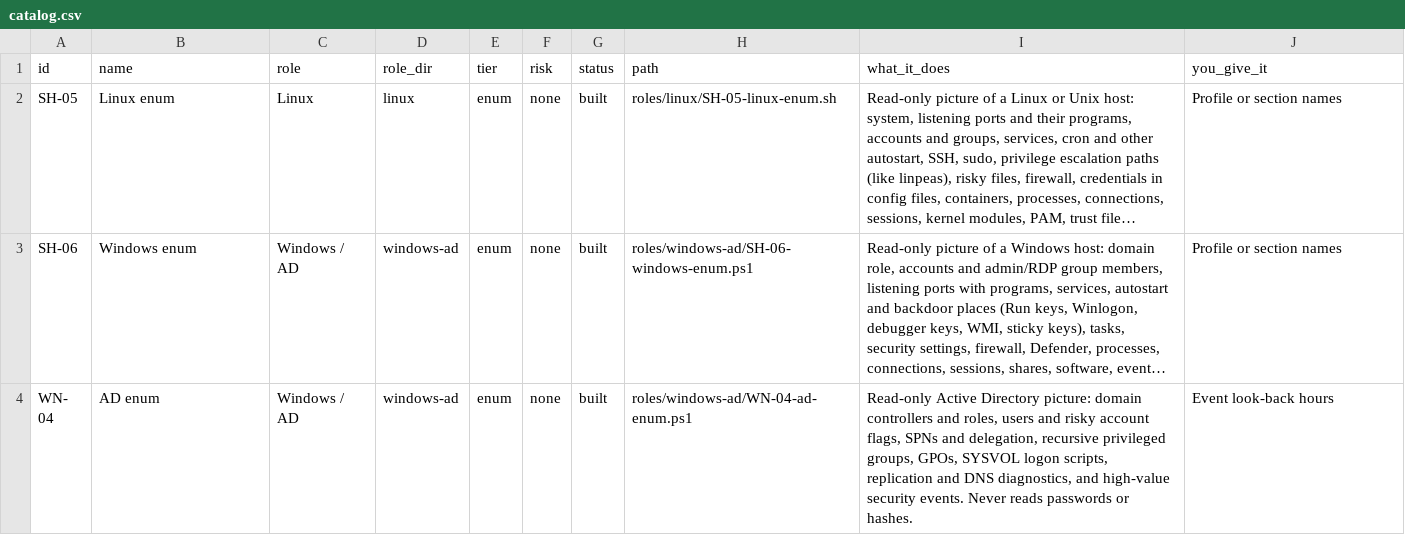
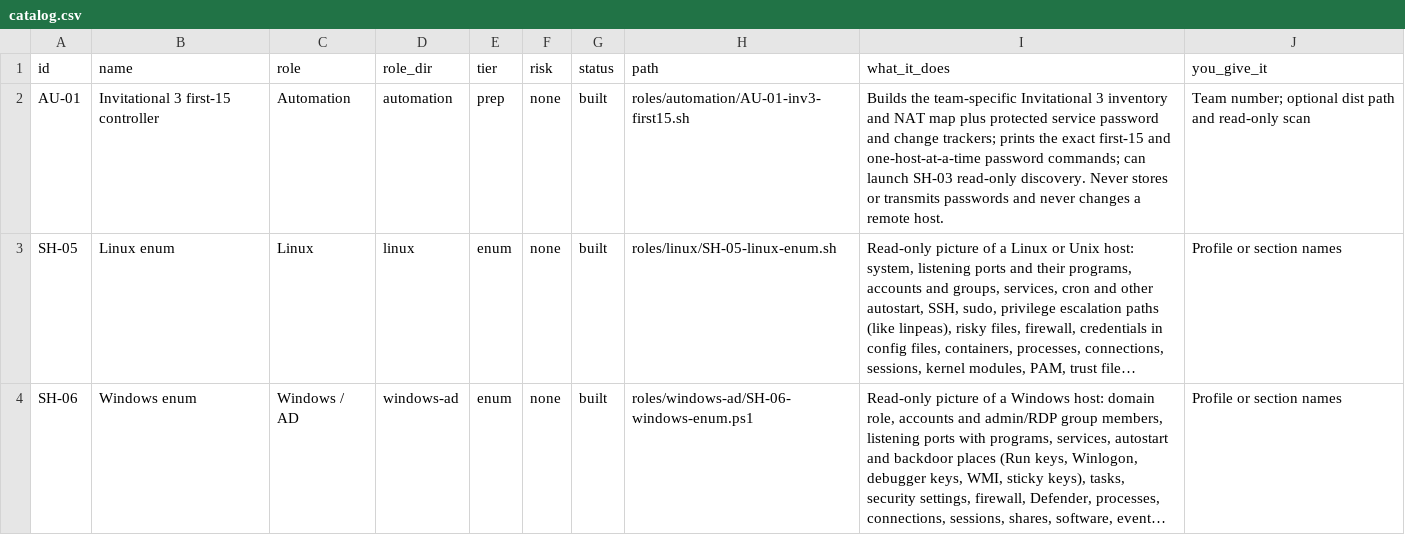
Before and after one commit to Terminality/sdgsdgsdg, a CSV file: docs/catalog.csv, drawn as a sheet; only a part is shown; the shorter side is filled out with more unchanged rows; long unchanged cells end in …; the diff names each change by its address in the sheet, - before the commit and + after, or states it on an @@ line.

Commit message:
Add Invitational 3 first-15 controller

```diff
--- a/docs/catalog.csv
+++ b/docs/catalog.csv
+row 2: AU-01 | Invitational 3 first-15 controller | Automation | automation | prep | none | built | roles/automation/AU-01-inv3-first15.sh | Builds the team-specific Invitational 3 inventory and NAT map plus protected service password and change trackers; prints the exact first-15 and one-host-at-a-time password commands; can launch SH-03 read-only discovery. Never stores or transmits passwords and never changes a remote host. | Team number; optional dist path and read-only scan
```
Also changed, not shown: 11 other files.
